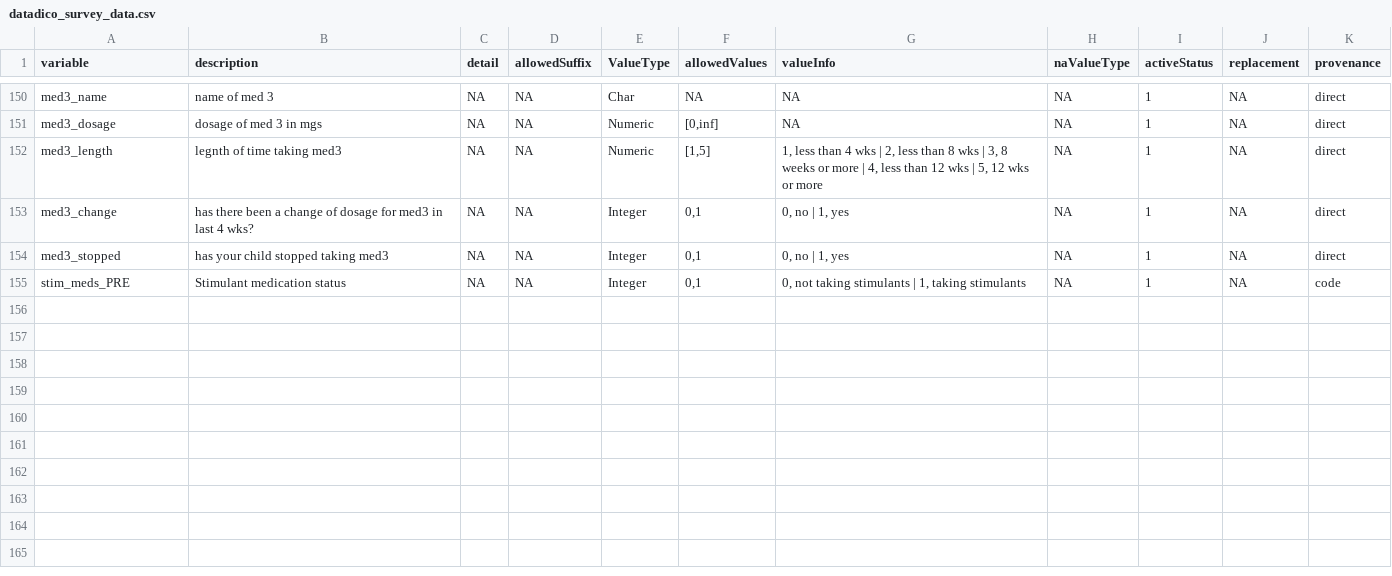
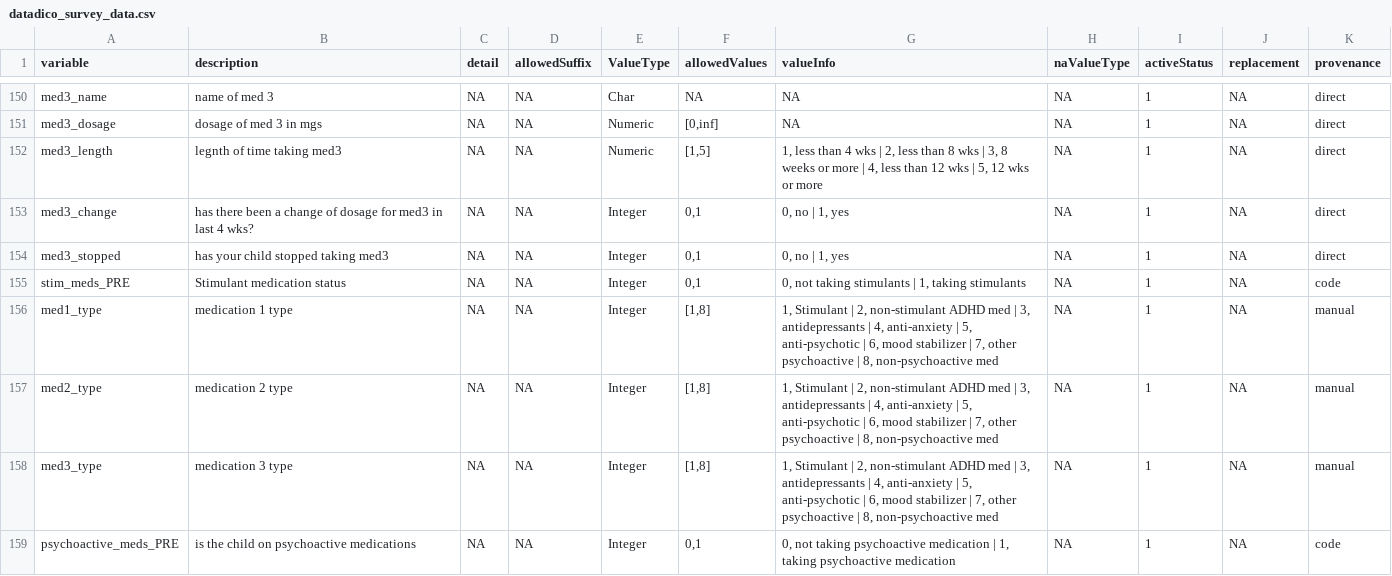
Before and after one commit to NDCLab/post-error-ddm, a CSV file: input/datadico_survey_data.csv, drawn as a sheet; only a part is shown, gaps mark what is left out.

Commit message:
Add files via upload

```diff
--- a/input/datadico_survey_data.csv
+++ b/input/datadico_survey_data.csv
@@ -155 +155,5 @@ med3_stopped,has your child stopped taking med3,NA,NA,Integer,"0,1","0, no | 1,
 stim_meds_PRE,Stimulant medication status,NA,NA,Integer,"0,1","0, not taking stimulants | 1, taking stimulants",NA,1,NA,code
+med1_type,medication 1 type,NA,NA,Integer,"[1,8]","1, Stimulant | 2, non-stimulant ADHD med | 3, antidepressants | 4, anti-anxiety | 5, anti-psychotic | 6, mood stabilizer | 7, other psychoactive | 8, non-psychoactive med",NA,1,NA,manual
+med2_type,medication 2 type,NA,NA,Integer,"[1,8]","1, Stimulant | 2, non-stimulant ADHD med | 3, antidepressants | 4, anti-anxiety | 5, anti-psychotic | 6, mood stabilizer | 7, other psychoactive | 8, non-psychoactive med",NA,1,NA,manual
+med3_type,medication 3 type,NA,NA,Integer,"[1,8]","1, Stimulant | 2, non-stimulant ADHD med | 3, antidepressants | 4, anti-anxiety | 5, anti-psychotic | 6, mood stabilizer | 7, other psychoactive | 8, non-psychoactive med",NA,1,NA,manual
+psychoactive_meds_PRE,is the child on psychoactive medications,NA,NA,Integer,"0,1","0, not taking psychoactive medication | 1, taking psychoactive medication",NA,1,NA,code
```
